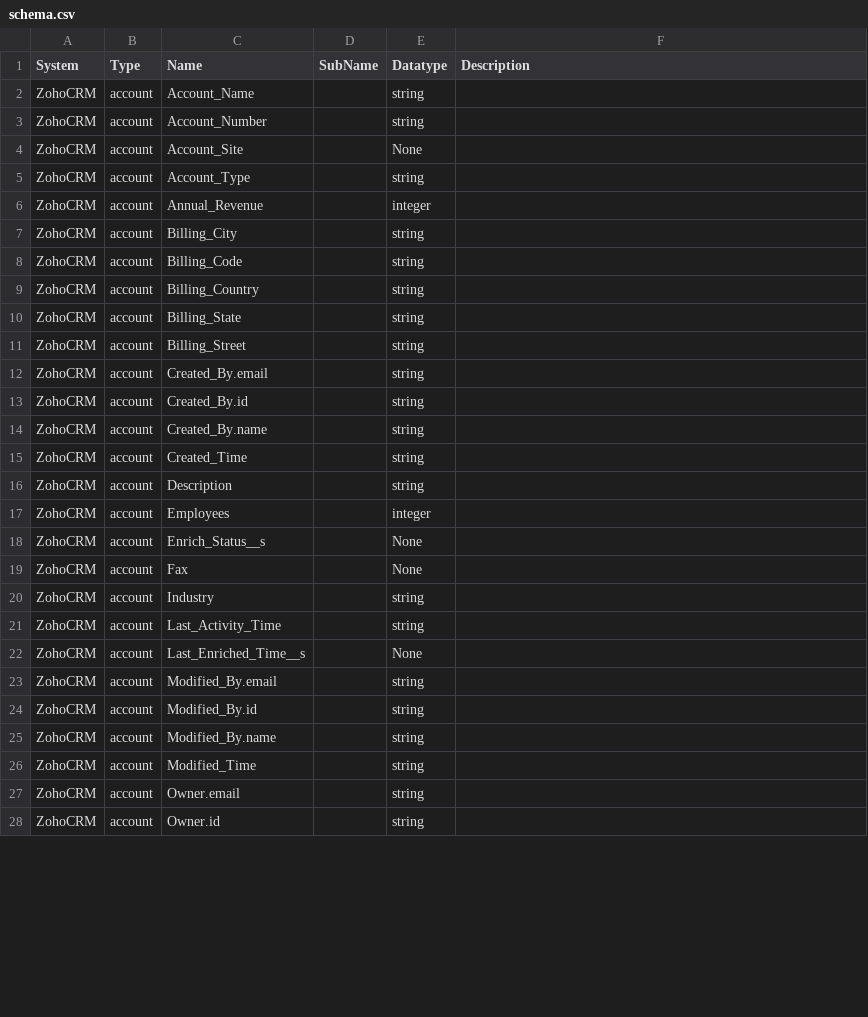
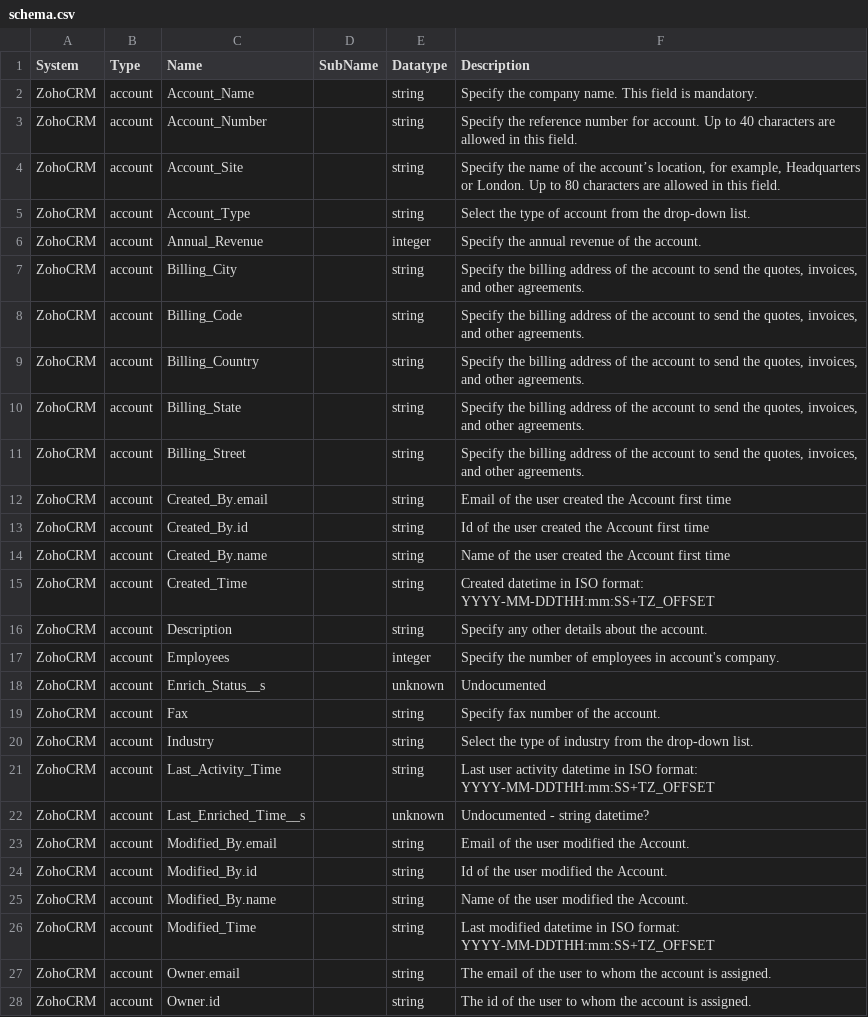
Before and after one commit to sesam-io/zohocrm-connector, a CSV file: schema.csv, drawn as a sheet; only a part is shown; the diff covers the shown part only.

Commit message:
Added 'account' schema/docs

```diff
--- a/schema.csv
+++ b/schema.csv
@@ -1,28 +1,28 @@
 "System","Type","Name","SubName","Datatype","Description"
-"ZohoCRM","account","Account_Name","","string",""
-"ZohoCRM","account","Account_Number","","string",""
-"ZohoCRM","account","Account_Site","","None",""
-"ZohoCRM","account","Account_Type","","string",""
-"ZohoCRM","account","Annual_Revenue","","integer",""
-"ZohoCRM","account","Billing_City","","string",""
-"ZohoCRM","account","Billing_Code","","string",""
-"ZohoCRM","account","Billing_Country","","string",""
-"ZohoCRM","account","Billing_State","","string",""
-"ZohoCRM","account","Billing_Street","","string",""
-"ZohoCRM","account","Created_By.email","","string",""
-"ZohoCRM","account","Created_By.id","","string",""
-"ZohoCRM","account","Created_By.name","","string",""
-"ZohoCRM","account","Created_Time","","string",""
-"ZohoCRM","account","Description","","string",""
-"ZohoCRM","account","Employees","","integer",""
-"ZohoCRM","account","Enrich_Status__s","","None",""
-"ZohoCRM","account","Fax","","None",""
-"ZohoCRM","account","Industry","","string",""
-"ZohoCRM","account","Last_Activity_Time","","string",""
-"ZohoCRM","account","Last_Enriched_Time__s","","None",""
-"ZohoCRM","account","Modified_By.email","","string",""
-"ZohoCRM","account","Modified_By.id","","string",""
-"ZohoCRM","account","Modified_By.name","","string",""
-"ZohoCRM","account","Modified_Time","","string",""
-"ZohoCRM","account","Owner.email","","string",""
-"ZohoCRM","account","Owner.id","","string",""
+"ZohoCRM","account","Account_Name","","string","Specify the company name. This field is mandatory."
+"ZohoCRM","account","Account_Number","","string","Specify the reference number for account. Up to 40 characters are allowed in this field."
+"ZohoCRM","account","Account_Site","","string","Specify the name of the account’s location, for example, Headquarters or London. Up to 80 characters are allowed in this field."
+"ZohoCRM","account","Account_Type","","string","Select the type of account from the drop-down list."
+"ZohoCRM","account","Annual_Revenue","","integer","Specify the annual revenue of the account."
+"ZohoCRM","account","Billing_City","","string","Specify the billing address of the account to send the quotes, invoices, and other agreements."
+"ZohoCRM","account","Billing_Code","","string","Specify the billing address of the account to send the quotes, invoices, and other agreements."
+"ZohoCRM","account","Billing_Country","","string","Specify the billing address of the account to send the quotes, invoices, and other agreements."
+"ZohoCRM","account","Billing_State","","string","Specify the billing address of the account to send the quotes, invoices, and other agreements."
+"ZohoCRM","account","Billing_Street","","string","Specify the billing address of the account to send the quotes, invoices, and other agreements."
+"ZohoCRM","account","Created_By.email","","string","Email of the user created the Account first time"
+"ZohoCRM","account","Created_By.id","","string","Id of the user created the Account first time"
+"ZohoCRM","account","Created_By.name","","string","Name of the user created the Account first time"
+"ZohoCRM","account","Created_Time","","string","Created datetime in ISO format: YYYY-MM-DDTHH:mm:SS+TZ_OFFSET"
+"ZohoCRM","account","Description","","string","Specify any other details about the account."
+"ZohoCRM","account","Employees","","integer","Specify the number of employees in account's company."
+"ZohoCRM","account","Enrich_Status__s","","unknown","Undocumented"
+"ZohoCRM","account","Fax","","string","Specify fax number of the account."
+"ZohoCRM","account","Industry","","string","Select the type of industry from the drop-down list."
+"ZohoCRM","account","Last_Activity_Time","","string","Last user activity datetime in ISO format: YYYY-MM-DDTHH:mm:SS+TZ_OFFSET"
+"ZohoCRM","account","Last_Enriched_Time__s","","unknown","Undocumented - string datetime?"
+"ZohoCRM","account","Modified_By.email","","string","Email of the user modified the Account."
+"ZohoCRM","account","Modified_By.id","","string","Id of the user modified the Account."
+"ZohoCRM","account","Modified_By.name","","string","Name of the user modified the Account."
+"ZohoCRM","account","Modified_Time","","string","Last modified datetime in ISO format: YYYY-MM-DDTHH:mm:SS+TZ_OFFSET"
+"ZohoCRM","account","Owner.email","","string","The email of the user to whom the account is assigned."
+"ZohoCRM","account","Owner.id","","string","The id of the user to whom the account is assigned."
```
Also changed, not shown: 24 edited cells elsewhere in this file, 2 other files.
